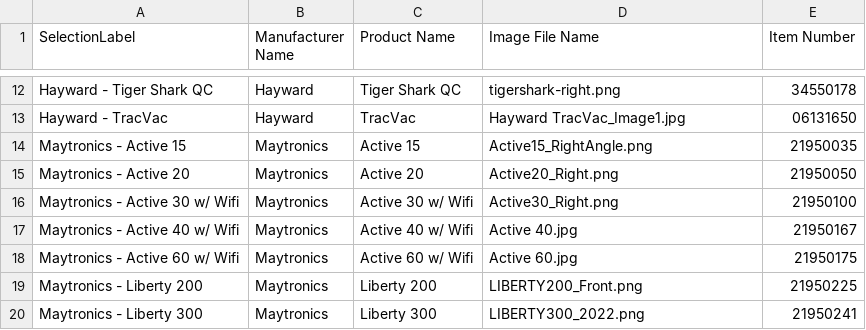
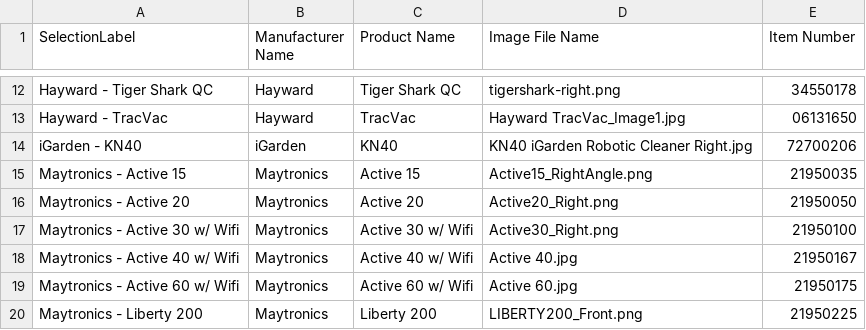
Before and after one commit to TemplateSourceData/APC, a CSV file: APCData.csv, drawn as a sheet; only a part is shown, gaps mark what is left out; the shorter side is filled out with more unchanged rows; the diff names each change by its address in the sheet, - before the commit and + after, or states it on an @@ line.

Commit message:
Update APCData.csv with new entries and formatting

```diff
--- a/APCData.csv
+++ b/APCData.csv
+row 14: iGarden - KN40 | iGarden | KN40 | KN40 iGarden Robotic Cleaner Right.jpg | 72700206
```
